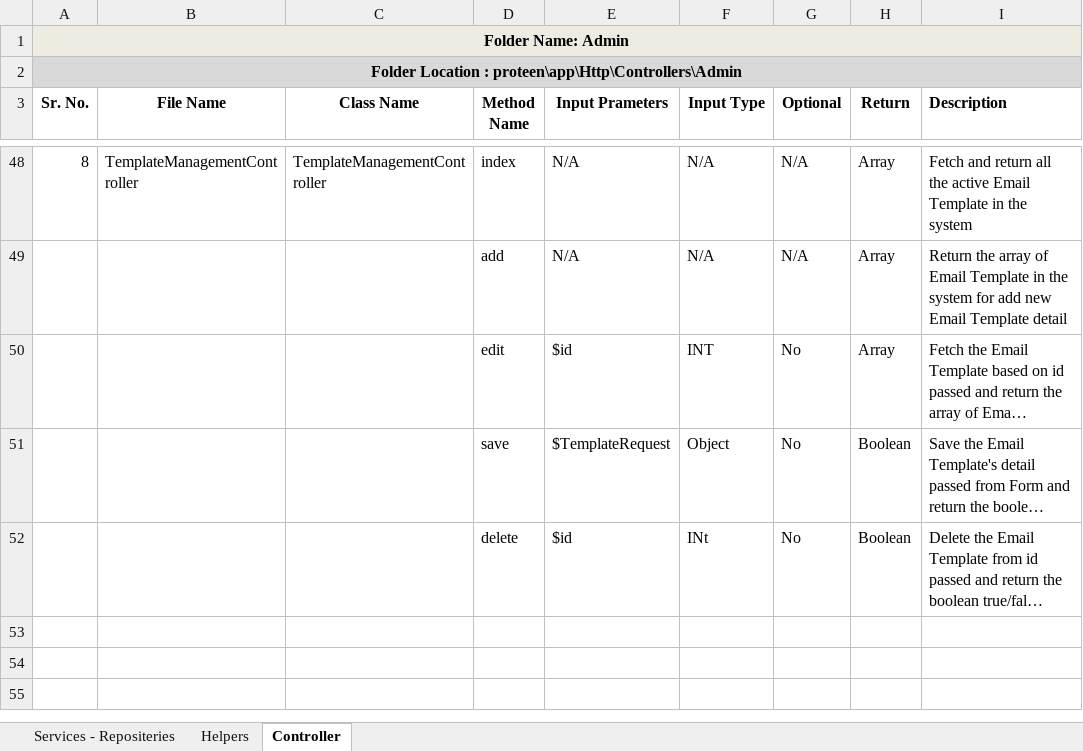
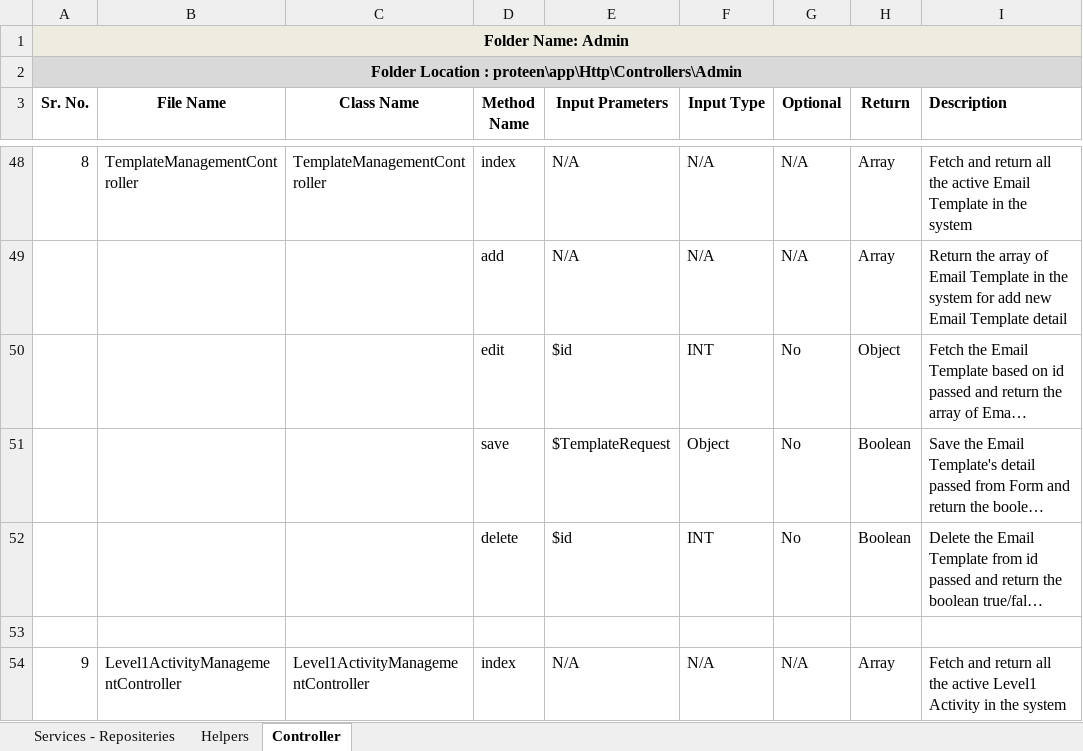
Before and after one commit to inxkrutik/proteendocs, an Excel workbook: Components.xlsx, sheet Controller, drawn as a sheet; only a part is shown, gaps mark what is left out; long unchanged cells end in …; values as stored, in another font and other column widths than the file's, no borders; the diff covers the shown part only; the diff names each change by its address in the sheet, - before the commit and + after, or states it on an @@ line.

```diff
--- a/Components.xlsx (sheet Controller)
+++ b/Components.xlsx (sheet Controller)
-H50 (Return): Array
+H50 (Return): Object
-F52 (Input Type): INt
+F52 (Input Type): INT
+row 53: (empty)
+row 54: 9 | Level1ActivityManagementController | Level1ActivityManagementController | index | N/A | N/A | N/A | Array | Fetch and return all the active Level1 Activity in the system
```
Also changed, not shown: 4 added rows and 14 edited cells elsewhere in this sheet, sheet Services - Repositeries, Admin Screens.xlsx.
